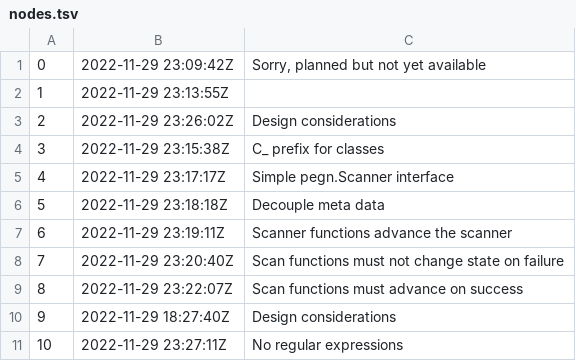
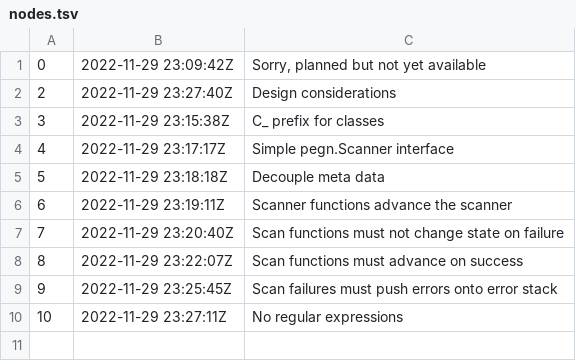
Before and after one commit to rwxrob/pegn, a TSV file: docs/dex/nodes.tsv, drawn as a sheet.

```diff
--- a/docs/dex/nodes.tsv
+++ b/docs/dex/nodes.tsv
@@ -1,4 +1,3 @@
 0	2022-11-29 23:09:42Z	Sorry, planned but not yet available
-1	2022-11-29 23:13:55Z	
-2	2022-11-29 23:26:02Z	Design considerations
+2	2022-11-29 23:27:40Z	Design considerations
 3	2022-11-29 23:15:38Z	C_ prefix for classes
@@ -9,3 +8,3 @@
 8	2022-11-29 23:22:07Z	Scan functions must advance on success
-9	2022-11-29 18:27:40Z	Design considerations
+9	2022-11-29 23:25:45Z	Scan failures must push errors onto error stack
 10	2022-11-29 23:27:11Z	No regular expressions
```
Also changed, not shown: 3 other files.
